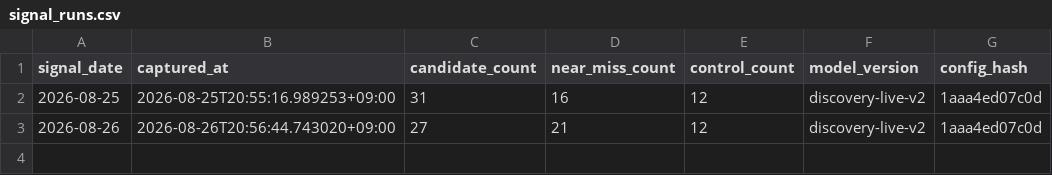
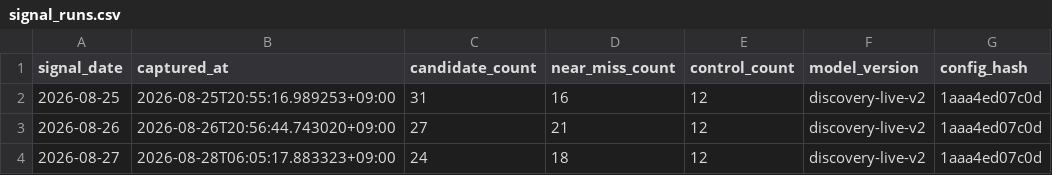
Before and after one commit to LEOSONG727/kis-foreign-flow-report, a CSV file: data/signal_runs.csv, drawn as a sheet; the diff names each change by its address in the sheet, - before the commit and + after, or states it on an @@ line.

```diff
--- a/data/signal_runs.csv
+++ b/data/signal_runs.csv
+row 4: 2026-08-27 | 2026-08-28T06:05:17.883323+09:00 | 24 | 18 | 12 | discovery-live-v2 | 1aaa4ed07c0d
```
Also changed, not shown: data/opinions.csv, data/signal_episodes.csv, 12 other files.
